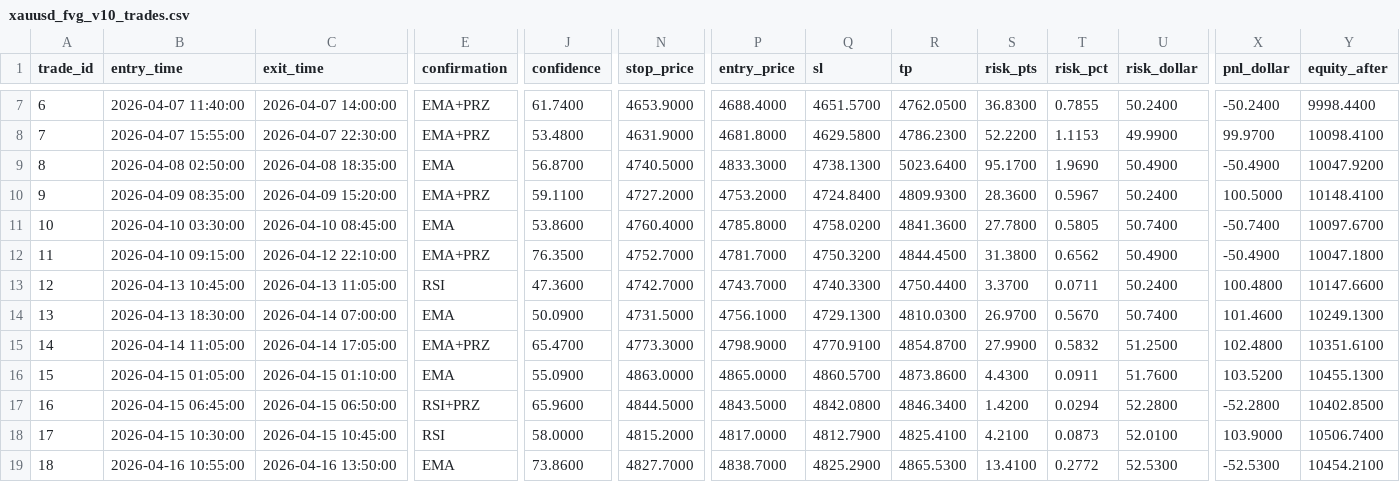
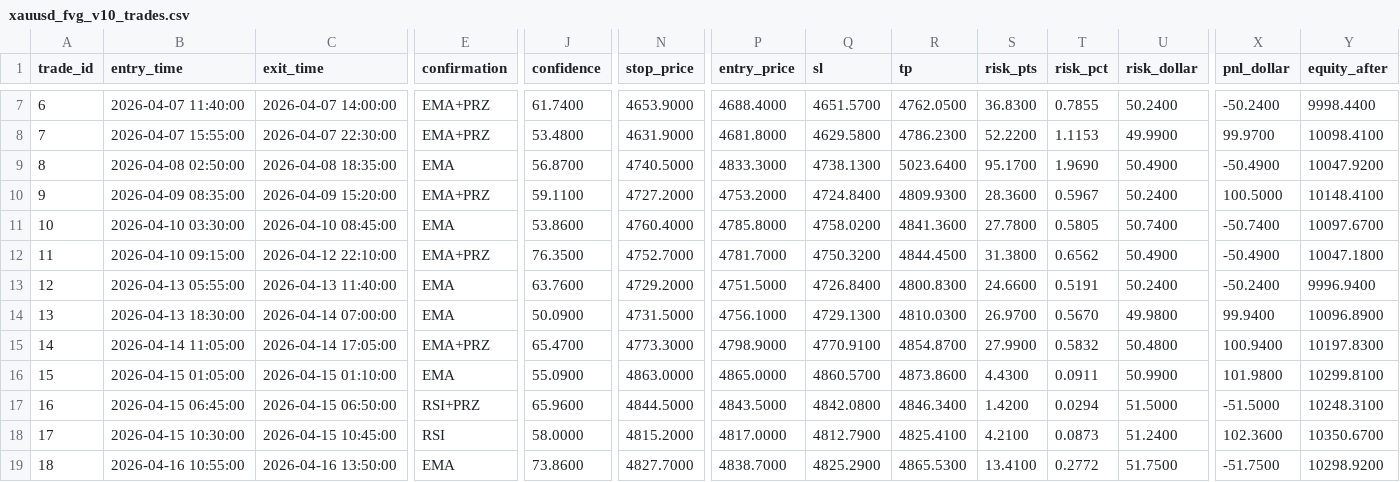
Before and after one commit to erebb/erebb, a CSV file: xauusd_fvg_v10_trades.csv, drawn as a sheet; only a part is shown, gaps mark what is left out; the diff covers the shown part only; the diff names each change by its address in the sheet, - before the commit and + after, or states it on an @@ line.

```diff
--- a/xauusd_fvg_v10_trades.csv
+++ b/xauusd_fvg_v10_trades.csv
-B13 (entry_time): 2026-04-13 10:45:00
+B13 (entry_time): 2026-04-13 05:55:00
-C13 (exit_time): 2026-04-13 11:05:00
+C13 (exit_time): 2026-04-13 11:40:00
-E13 (confirmation): RSI
+E13 (confirmation): EMA
-J13 (confidence): 47.3600
+J13 (confidence): 63.7600
-N13 (stop_price): 4742.7000
+N13 (stop_price): 4729.2000
-P13 (entry_price): 4743.7000
+P13 (entry_price): 4751.5000
-Q13 (sl): 4740.3300
+Q13 (sl): 4726.8400
-R13 (tp): 4750.4400
+R13 (tp): 4800.8300
-S13 (risk_pts): 3.3700
+S13 (risk_pts): 24.6600
-T13 (risk_pct): 0.0711
+T13 (risk_pct): 0.5191
-X13 (pnl_dollar): 100.4800
+X13 (pnl_dollar): -50.2400
-Y13 (equity_after): 10147.6600
+Y13 (equity_after): 9996.9400
-U14 (risk_dollar): 50.7400
+U14 (risk_dollar): 49.9800
-X14 (pnl_dollar): 101.4600
+X14 (pnl_dollar): 99.9400
-Y14 (equity_after): 10249.1300
+Y14 (equity_after): 10096.8900
-U15 (risk_dollar): 51.2500
+U15 (risk_dollar): 50.4800
-X15 (pnl_dollar): 102.4800
+X15 (pnl_dollar): 100.9400
-Y15 (equity_after): 10351.6100
+Y15 (equity_after): 10197.8300
-U16 (risk_dollar): 51.7600
+U16 (risk_dollar): 50.9900
-X16 (pnl_dollar): 103.5200
+X16 (pnl_dollar): 101.9800
-Y16 (equity_after): 10455.1300
+Y16 (equity_after): 10299.8100
-U17 (risk_dollar): 52.2800
+U17 (risk_dollar): 51.5000
-X17 (pnl_dollar): -52.2800
+X17 (pnl_dollar): -51.5000
-Y17 (equity_after): 10402.8500
+Y17 (equity_after): 10248.3100
-U18 (risk_dollar): 52.0100
+U18 (risk_dollar): 51.2400
-X18 (pnl_dollar): 103.9000
+X18 (pnl_dollar): 102.3600
-Y18 (equity_after): 10506.7400
+Y18 (equity_after): 10350.6700
-U19 (risk_dollar): 52.5300
+U19 (risk_dollar): 51.7500
-X19 (pnl_dollar): -52.5300
+X19 (pnl_dollar): -51.7500
-Y19 (equity_after): 10454.2100
+Y19 (equity_after): 10298.9200
```
Also changed, not shown: 167 edited cells elsewhere in this file, 2 other files.
